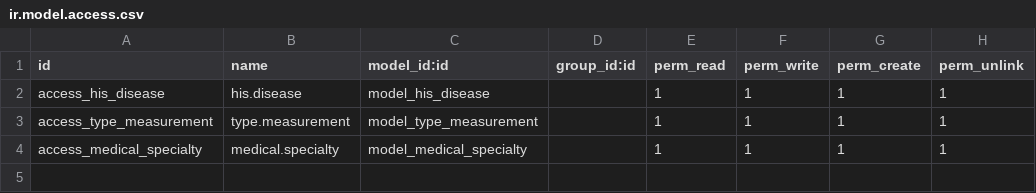
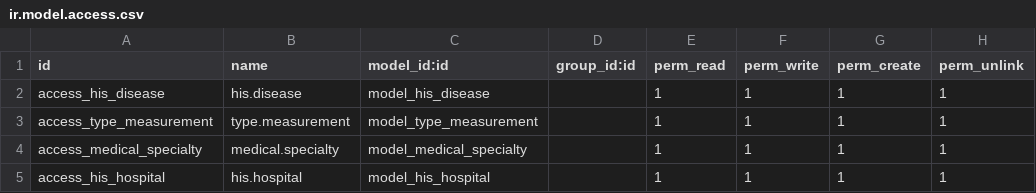
Before and after one commit to falconsoft3d/falconhis, a CSV file: base_his/security/ir.model.access.csv, drawn as a sheet; the diff names each change by its address in the sheet, - before the commit and + after, or states it on an @@ line.

```diff
--- a/base_his/security/ir.model.access.csv
+++ b/base_his/security/ir.model.access.csv
+row 5: access_his_hospital | his.hospital | model_his_hospital |  | 1 | 1 | 1 | 1
```
Also changed, not shown: 1 other file.
